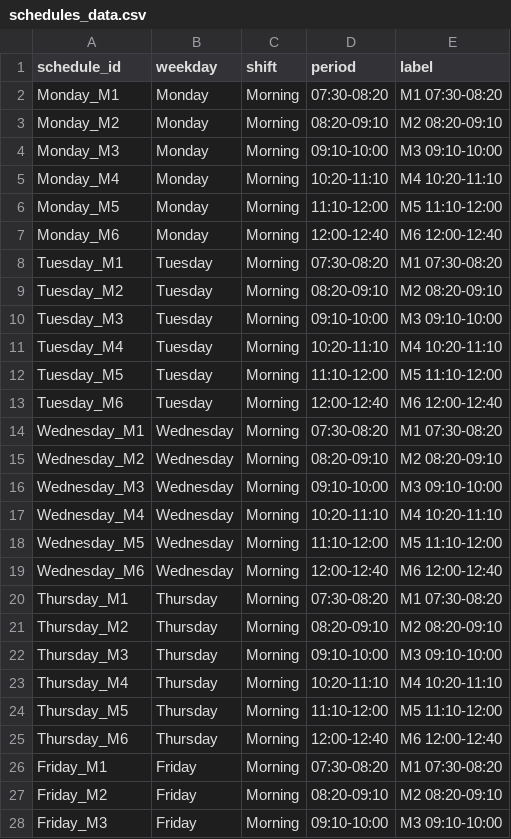
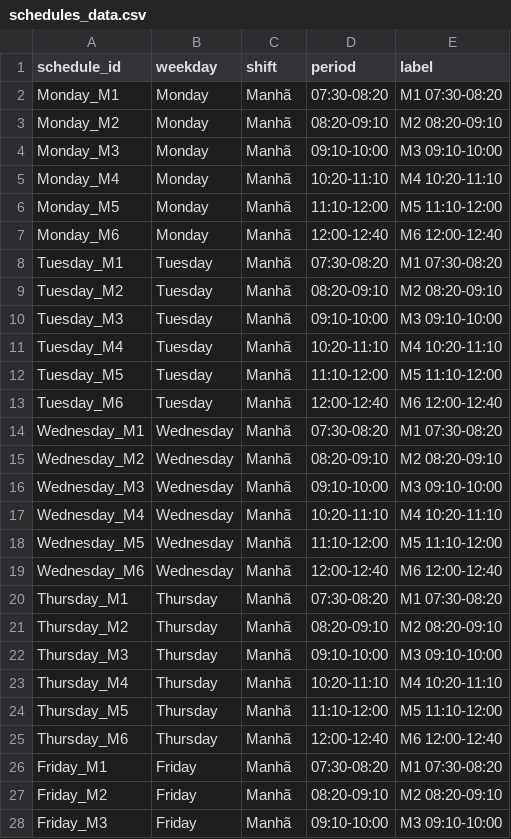
Before and after one commit to luciocruzmoraes/GeneticAlgorithmsSchedullingProblem, a CSV file: data/schedules_data.csv, drawn as a sheet; only a part is shown; the diff covers the shown part only.

```diff
--- a/data/schedules_data.csv
+++ b/data/schedules_data.csv
@@ -1,28 +1,28 @@
 schedule_id,weekday,shift,period,label
-Monday_M1,Monday,Morning,07:30-08:20,M1 07:30-08:20
-Monday_M2,Monday,Morning,08:20-09:10,M2 08:20-09:10
-Monday_M3,Monday,Morning,09:10-10:00,M3 09:10-10:00
-Monday_M4,Monday,Morning,10:20-11:10,M4 10:20-11:10
-Monday_M5,Monday,Morning,11:10-12:00,M5 11:10-12:00
-Monday_M6,Monday,Morning,12:00-12:40,M6 12:00-12:40
-Tuesday_M1,Tuesday,Morning,07:30-08:20,M1 07:30-08:20
-Tuesday_M2,Tuesday,Morning,08:20-09:10,M2 08:20-09:10
-Tuesday_M3,Tuesday,Morning,09:10-10:00,M3 09:10-10:00
-Tuesday_M4,Tuesday,Morning,10:20-11:10,M4 10:20-11:10
-Tuesday_M5,Tuesday,Morning,11:10-12:00,M5 11:10-12:00
-Tuesday_M6,Tuesday,Morning,12:00-12:40,M6 12:00-12:40
-Wednesday_M1,Wednesday,Morning,07:30-08:20,M1 07:30-08:20
-Wednesday_M2,Wednesday,Morning,08:20-09:10,M2 08:20-09:10
-Wednesday_M3,Wednesday,Morning,09:10-10:00,M3 09:10-10:00
-Wednesday_M4,Wednesday,Morning,10:20-11:10,M4 10:20-11:10
-Wednesday_M5,Wednesday,Morning,11:10-12:00,M5 11:10-12:00
-Wednesday_M6,Wednesday,Morning,12:00-12:40,M6 12:00-12:40
-Thursday_M1,Thursday,Morning,07:30-08:20,M1 07:30-08:20
-Thursday_M2,Thursday,Morning,08:20-09:10,M2 08:20-09:10
-Thursday_M3,Thursday,Morning,09:10-10:00,M3 09:10-10:00
-Thursday_M4,Thursday,Morning,10:20-11:10,M4 10:20-11:10
-Thursday_M5,Thursday,Morning,11:10-12:00,M5 11:10-12:00
-Thursday_M6,Thursday,Morning,12:00-12:40,M6 12:00-12:40
-Friday_M1,Friday,Morning,07:30-08:20,M1 07:30-08:20
-Friday_M2,Friday,Morning,08:20-09:10,M2 08:20-09:10
-Friday_M3,Friday,Morning,09:10-10:00,M3 09:10-10:00
+Monday_M1,Monday,Manhã,07:30-08:20,M1 07:30-08:20
+Monday_M2,Monday,Manhã,08:20-09:10,M2 08:20-09:10
+Monday_M3,Monday,Manhã,09:10-10:00,M3 09:10-10:00
+Monday_M4,Monday,Manhã,10:20-11:10,M4 10:20-11:10
+Monday_M5,Monday,Manhã,11:10-12:00,M5 11:10-12:00
+Monday_M6,Monday,Manhã,12:00-12:40,M6 12:00-12:40
+Tuesday_M1,Tuesday,Manhã,07:30-08:20,M1 07:30-08:20
+Tuesday_M2,Tuesday,Manhã,08:20-09:10,M2 08:20-09:10
+Tuesday_M3,Tuesday,Manhã,09:10-10:00,M3 09:10-10:00
+Tuesday_M4,Tuesday,Manhã,10:20-11:10,M4 10:20-11:10
+Tuesday_M5,Tuesday,Manhã,11:10-12:00,M5 11:10-12:00
+Tuesday_M6,Tuesday,Manhã,12:00-12:40,M6 12:00-12:40
+Wednesday_M1,Wednesday,Manhã,07:30-08:20,M1 07:30-08:20
+Wednesday_M2,Wednesday,Manhã,08:20-09:10,M2 08:20-09:10
+Wednesday_M3,Wednesday,Manhã,09:10-10:00,M3 09:10-10:00
+Wednesday_M4,Wednesday,Manhã,10:20-11:10,M4 10:20-11:10
+Wednesday_M5,Wednesday,Manhã,11:10-12:00,M5 11:10-12:00
+Wednesday_M6,Wednesday,Manhã,12:00-12:40,M6 12:00-12:40
+Thursday_M1,Thursday,Manhã,07:30-08:20,M1 07:30-08:20
+Thursday_M2,Thursday,Manhã,08:20-09:10,M2 08:20-09:10
+Thursday_M3,Thursday,Manhã,09:10-10:00,M3 09:10-10:00
+Thursday_M4,Thursday,Manhã,10:20-11:10,M4 10:20-11:10
+Thursday_M5,Thursday,Manhã,11:10-12:00,M5 11:10-12:00
+Thursday_M6,Thursday,Manhã,12:00-12:40,M6 12:00-12:40
+Friday_M1,Friday,Manhã,07:30-08:20,M1 07:30-08:20
+Friday_M2,Friday,Manhã,08:20-09:10,M2 08:20-09:10
+Friday_M3,Friday,Manhã,09:10-10:00,M3 09:10-10:00
```
Also changed, not shown: 3 edited cells elsewhere in this file, data/teachers_data.csv, 20 other files.
